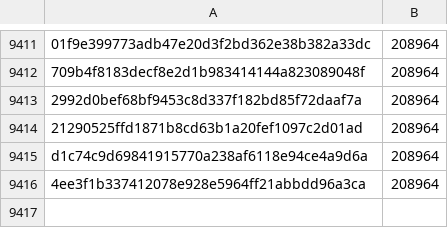
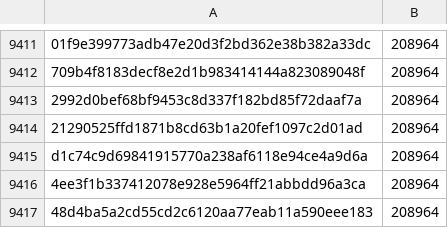
Before and after one commit to pybricks/pybricks-micropython, a CSV file: technichub.csv, drawn as a sheet; only a part is shown, gaps mark what is left out.

Commit message:
technichub: Add 48d4ba5a: 208964 (+0).

```diff
--- a/technichub.csv
+++ b/technichub.csv
@@ -9416 +9416,2 @@ d1c74c9d69841915770a238af6118e94ce4a9d6a,208964
 4ee3f1b337412078e928e5964ff21abbdd96a3ca,208964
+48d4ba5a2cd55cd2c6120aa77eab11a590eee183,208964
```
